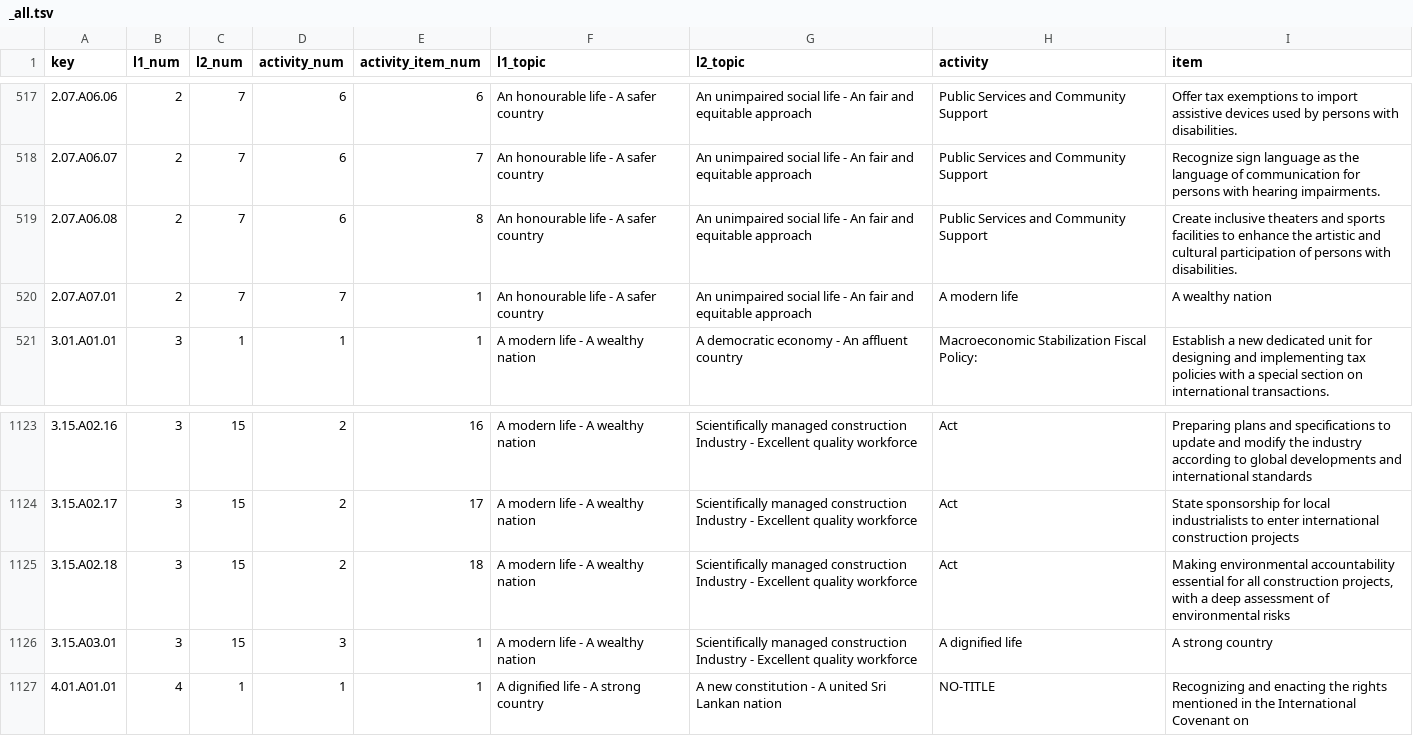
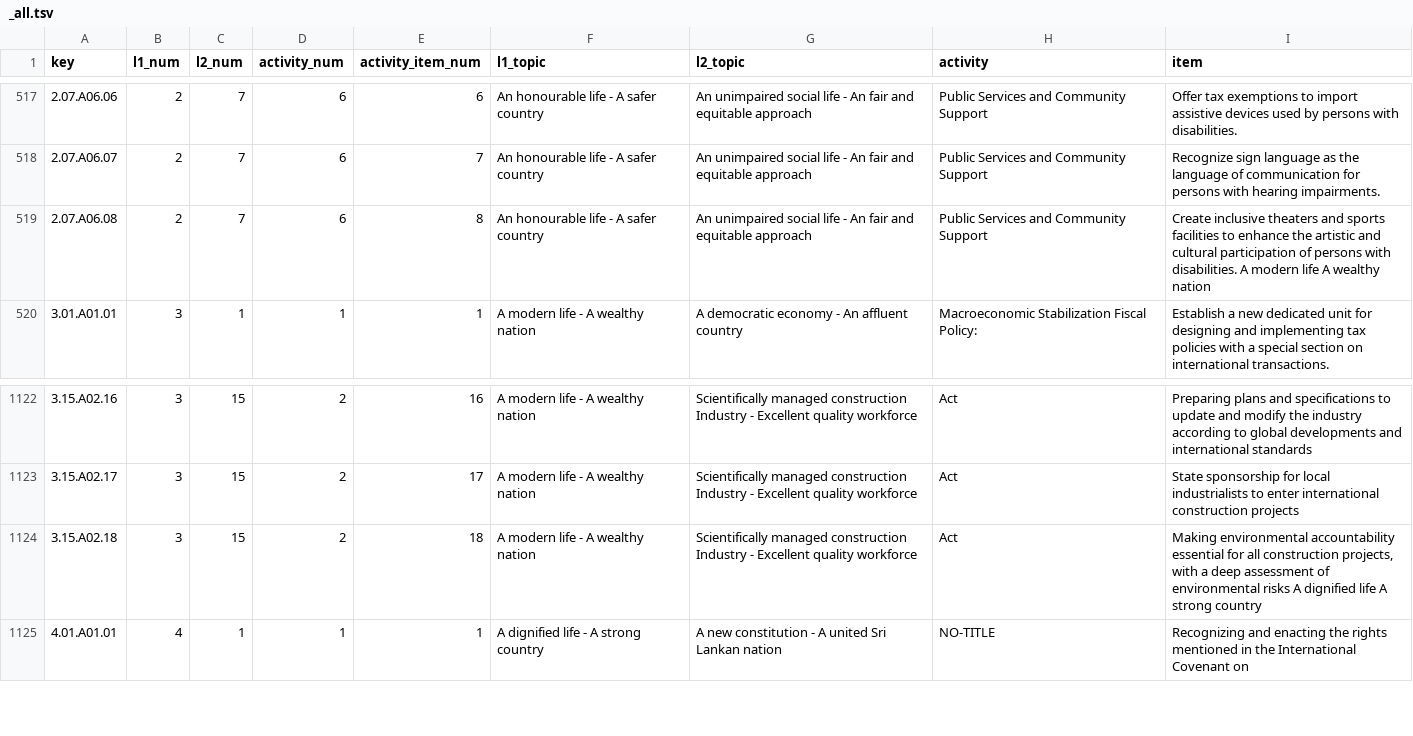
Before and after one commit to nuuuwan/manifesto_monitoring, a TSV file: data/manifestos/tables/_all.tsv, drawn as a sheet; only a part is shown, gaps mark what is left out.

Commit message:
test_items - test length

```diff
--- a/data/manifestos/tables/_all.tsv
+++ b/data/manifestos/tables/_all.tsv
@@ -518,4 +518,3 @@ key	l1_num	l2_num	activity_num	activity_item_num	l1_topic	l2_topic	activity	item
 2.07.A06.07	2	7	6	7	An honourable life - A safer country	An unimpaired social life - An fair and equitable approach	Public Services and Community Support	Recognize sign language as the language of communication for persons with hearing impairments.
-2.07.A06.08	2	7	6	8	An honourable life - A safer country	An unimpaired social life - An fair and equitable approach	Public Services and Community Support	Create inclusive theaters and sports facilities to enhance the artistic and cultural participation of persons with disabilities.
-2.07.A07.01	2	7	7	1	An honourable life - A safer country	An unimpaired social life - An fair and equitable approach	A modern life	A wealthy nation
+2.07.A06.08	2	7	6	8	An honourable life - A safer country	An unimpaired social life - An fair and equitable approach	Public Services and Community Support	Create inclusive theaters and sports facilities to enhance the artistic and cultural participation of persons with disabilities.   A modern life A wealthy nation
 3.01.A01.01	3	1	1	1	A modern life - A wealthy nation	A democratic economy - An affluent country	Macroeconomic Stabilization Fiscal Policy:	Establish a new dedicated unit for designing and implementing tax policies with a special section on international transactions.
@@ -1124,4 +1123,3 @@ key	l1_num	l2_num	activity_num	activity_item_num	l1_topic	l2_topic	activity	item
 3.15.A02.17	3	15	2	17	A modern life - A wealthy nation	Scientifically managed construction Industry - Excellent quality workforce	Act	State sponsorship for local industrialists to enter international construction projects
-3.15.A02.18	3	15	2	18	A modern life - A wealthy nation	Scientifically managed construction Industry - Excellent quality workforce	Act	Making environmental accountability essential for all construction projects, with a deep assessment of environmental risks
-3.15.A03.01	3	15	3	1	A modern life - A wealthy nation	Scientifically managed construction Industry - Excellent quality workforce	A dignified life	A strong country
+3.15.A02.18	3	15	2	18	A modern life - A wealthy nation	Scientifically managed construction Industry - Excellent quality workforce	Act	Making environmental accountability essential for all construction projects, with a deep assessment of environmental risks   A dignified life A strong country
 4.01.A01.01	4	1	1	1	A dignified life - A strong country	A new constitution - A united Sri Lankan nation	NO-TITLE	Recognizing and enacting the rights mentioned in the International Covenant on
```
Also changed, not shown: data/manifestos/tables/activities.tsv, data/manifestos/tables/activity_items.tsv, 4 other files.
